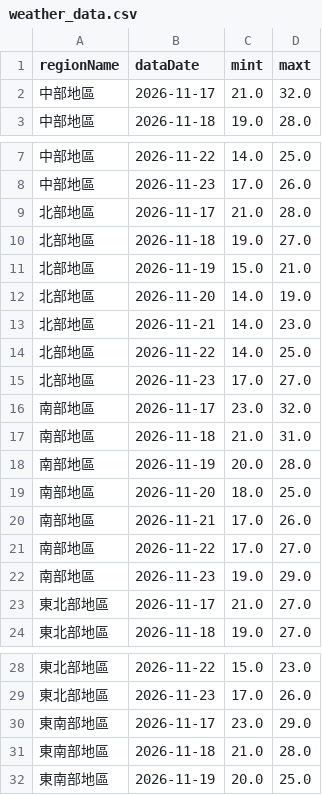
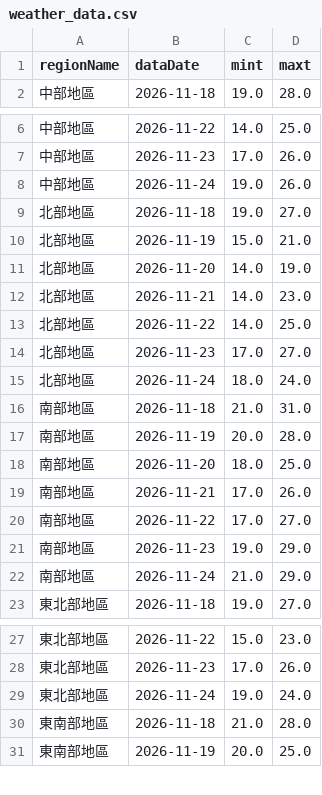
Before and after one commit to A0966411725-png/HW1-CWA-Weather, a CSV file: weather_data.csv, drawn as a sheet; only a part is shown, gaps mark what is left out; the diff covers the shown part only.

```diff
--- a/weather_data.csv
+++ b/weather_data.csv
@@ -1,3 +1,2 @@
 regionName,dataDate,mint,maxt
-中部地區,2026-11-17,21.0,32.0
 中部地區,2026-11-18,19.0,28.0
@@ -8,3 +7,3 @@
 中部地區,2026-11-23,17.0,26.0
-北部地區,2026-11-17,21.0,28.0
+中部地區,2026-11-24,19.0,26.0
 北部地區,2026-11-18,19.0,27.0
@@ -15,3 +14,3 @@
 北部地區,2026-11-23,17.0,27.0
-南部地區,2026-11-17,23.0,32.0
+北部地區,2026-11-24,18.0,24.0
 南部地區,2026-11-18,21.0,31.0
@@ -22,3 +21,3 @@
 南部地區,2026-11-23,19.0,29.0
-東北部地區,2026-11-17,21.0,27.0
+南部地區,2026-11-24,21.0,29.0
 東北部地區,2026-11-18,19.0,27.0
@@ -29,3 +28,3 @@
 東北部地區,2026-11-23,17.0,26.0
-東南部地區,2026-11-17,23.0,29.0
+東北部地區,2026-11-24,19.0,24.0
 東南部地區,2026-11-18,21.0,28.0
```
Also changed, not shown: 1 added row and 3 edited cells elsewhere in this file, 1 other file.
